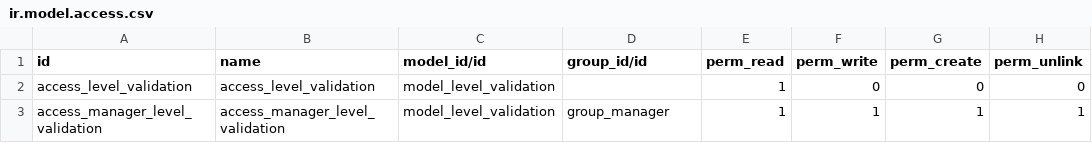
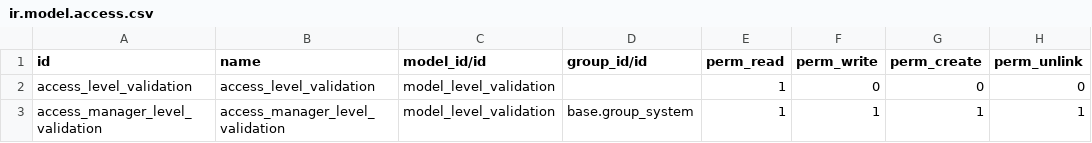
Before and after one commit to phongyanon/cmo, a CSV file: specific/cmo_level_validation/security/ir.model.access.csv, drawn as a sheet.

```diff
--- a/specific/cmo_level_validation/security/ir.model.access.csv
+++ b/specific/cmo_level_validation/security/ir.model.access.csv
@@ -2,2 +2,2 @@ id,name,model_id/id,group_id/id,perm_read,perm_write,perm_create,perm_unlink
 access_level_validation,access_level_validation,model_level_validation,,1,0,0,0
-access_manager_level_validation,access_manager_level_validation,model_level_validation,group_manager,1,1,1,1
+access_manager_level_validation,access_manager_level_validation,model_level_validation,base.group_system,1,1,1,1
```
Also changed, not shown: 5 other files.
